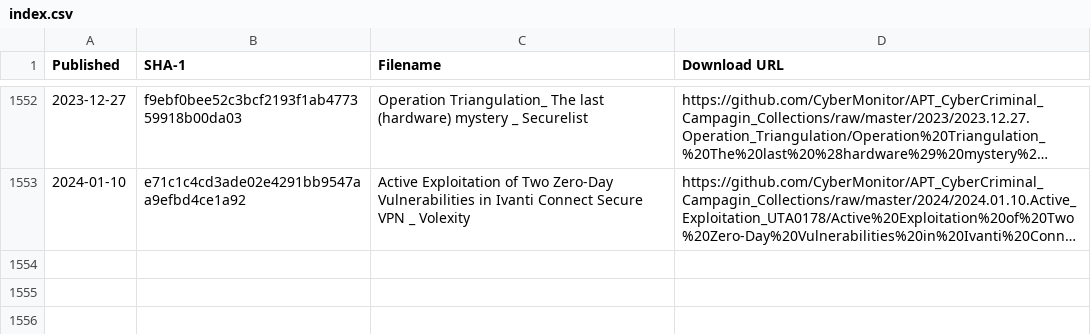
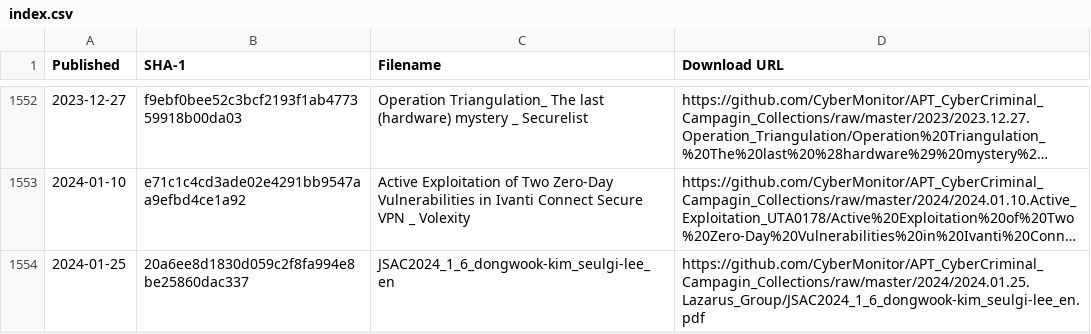
Before and after one commit to CyberMonitor/APT_CyberCriminal_Campagin_Collections, a CSV file: index.csv, drawn as a sheet; only a part is shown, gaps mark what is left out; long unchanged cells end in …; the diff names each change by its address in the sheet, - before the commit and + after, or states it on an @@ line.

```diff
--- a/index.csv
+++ b/index.csv
+row 1554: 2024-01-25 | 20a6ee8d1830d059c2f8fa994e8be25860dac337 | JSAC2024_1_6_dongwook-kim_seulgi-lee_en | https://github.com/CyberMonitor/APT_CyberCriminal_Campagin_Collections/raw/master/2024/2024.01.25.Lazarus_Group/JSAC2024_1_6_dongwook-kim_seulgi-lee_en.pdf
```
